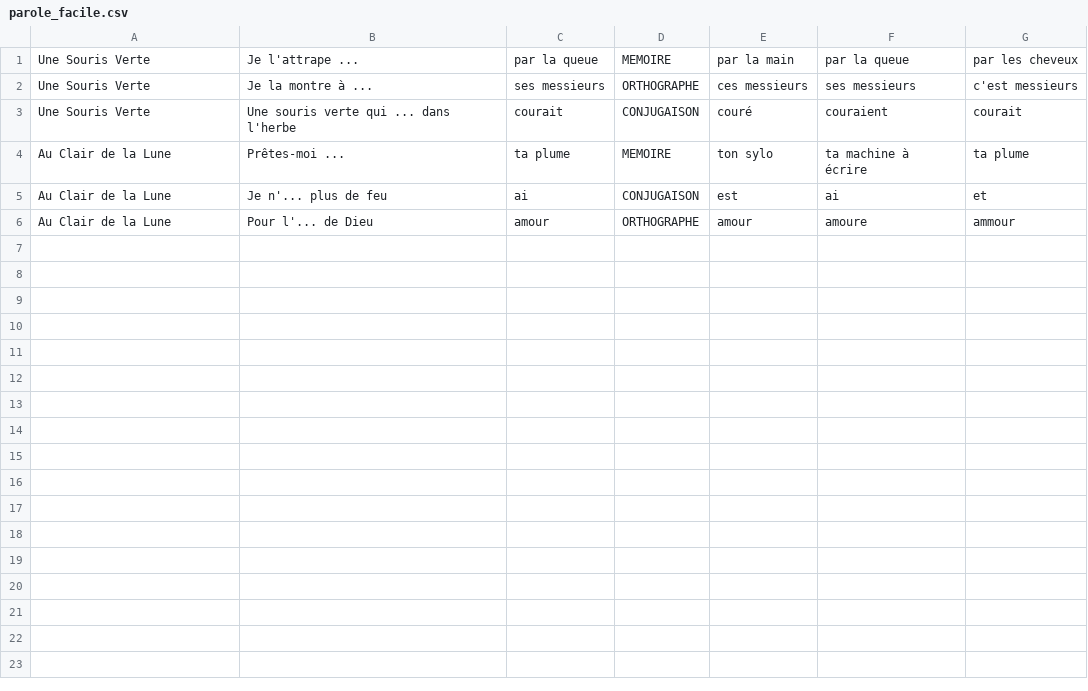
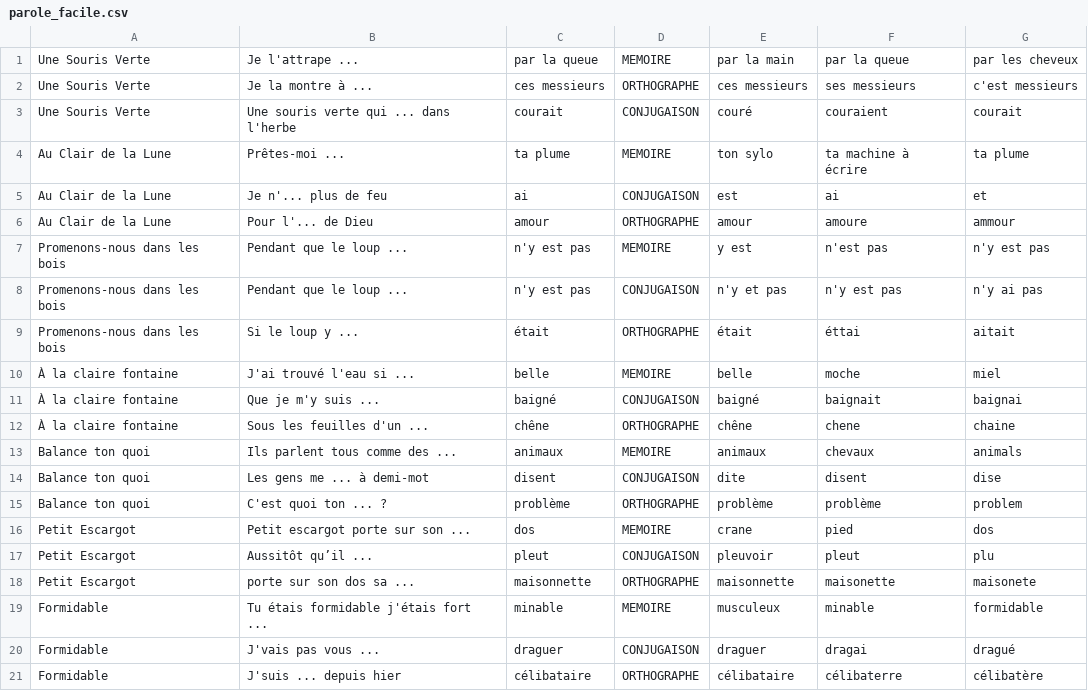
Before and after one commit to Pandab1/WhatIsThatMelody, a CSV file: ressources/parole_facile.csv, drawn as a sheet; only a part is shown; the diff covers the shown part only.

```diff
--- a/ressources/parole_facile.csv
+++ b/ressources/parole_facile.csv
@@ -1,3 +1,3 @@
 Une Souris Verte,Je l'attrape ...,par la queue,MEMOIRE,par la main,par la queue,par les cheveux
-Une Souris Verte,Je la montre à ...,ses messieurs,ORTHOGRAPHE,ces messieurs,ses messieurs,c'est messieurs
+Une Souris Verte,Je la montre à ...,ces messieurs,ORTHOGRAPHE,ces messieurs,ses messieurs,c'est messieurs
 Une Souris Verte,Une souris verte qui ... dans l'herbe,courait,CONJUGAISON,couré,couraient,courait
@@ -6 +6,16 @@ Au Clair de la Lune,Je n'... plus de feu,ai,CONJUGAISON,est,ai,et
 Au Clair de la Lune,Pour l'... de Dieu,amour,ORTHOGRAPHE,amour,amoure,ammour
+Promenons-nous dans les bois,Pendant que le loup ...,n'y est pas,MEMOIRE,y est,n'est pas,n'y est pas
+Promenons-nous dans les bois,Pendant que le loup ...,n'y est pas,CONJUGAISON,n'y et pas,n'y est pas,n'y ai pas
+Promenons-nous dans les bois,Si le loup y ...,était,ORTHOGRAPHE,était,éttai,aitait
+À la claire fontaine,J'ai trouvé l'eau si ...,belle,MEMOIRE,belle,moche,miel
+À la claire fontaine,Que je m'y suis ...,baigné,CONJUGAISON,baigné,baignait,baignai
+À la claire fontaine,Sous les feuilles d'un ...,chêne,ORTHOGRAPHE,chêne,chene,chaine
+Balance ton quoi,Ils parlent tous comme des ...,animaux,MEMOIRE,animaux,chevaux,animals
+Balance ton quoi,Les gens me ... à demi-mot,disent,CONJUGAISON,dite,disent,dise
+Balance ton quoi,C'est quoi ton ... ?,problème,ORTHOGRAPHE,problème,problème,problem
+Petit Escargot,Petit escargot porte sur son ...,dos,MEMOIRE,crane,pied,dos
+Petit Escargot,Aussitôt qu’il ...,pleut,CONJUGAISON,pleuvoir,pleut,plu
+Petit Escargot,porte sur son dos sa ...,maisonnette,ORTHOGRAPHE,maisonnette,maisonette,maisonete
+Formidable,Tu étais formidable j'étais fort ...,minable,MEMOIRE,musculeux,minable,formidable
+Formidable,J'vais pas vous ...,draguer,CONJUGAISON,draguer,dragai,dragué
+Formidable,J'suis ... depuis hier,célibataire,ORTHOGRAPHE,célibataire,célibaterre,célibatère
```
Also changed, not shown: 9 added rows elsewhere in this file, ressources/parole_difficile.csv, ressources/parole_moyen.csv, 1 other file.
